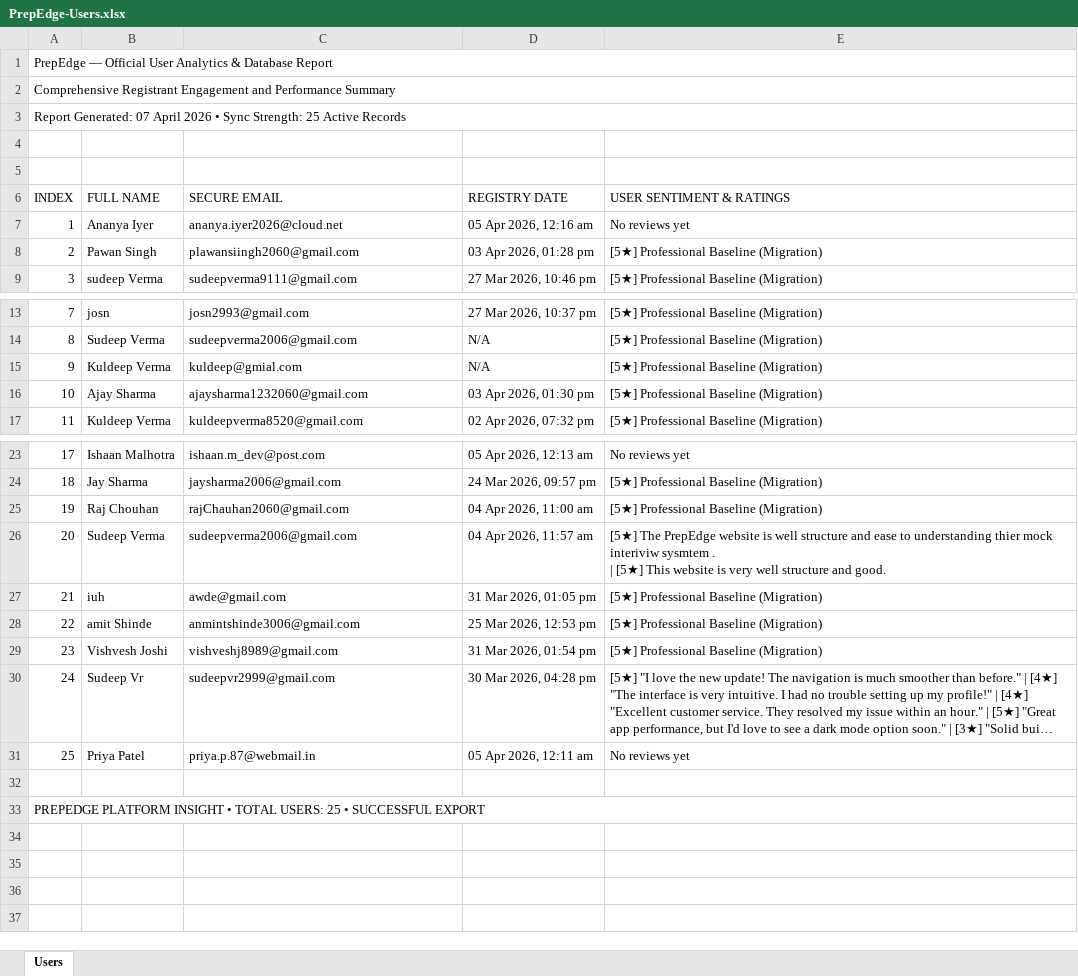
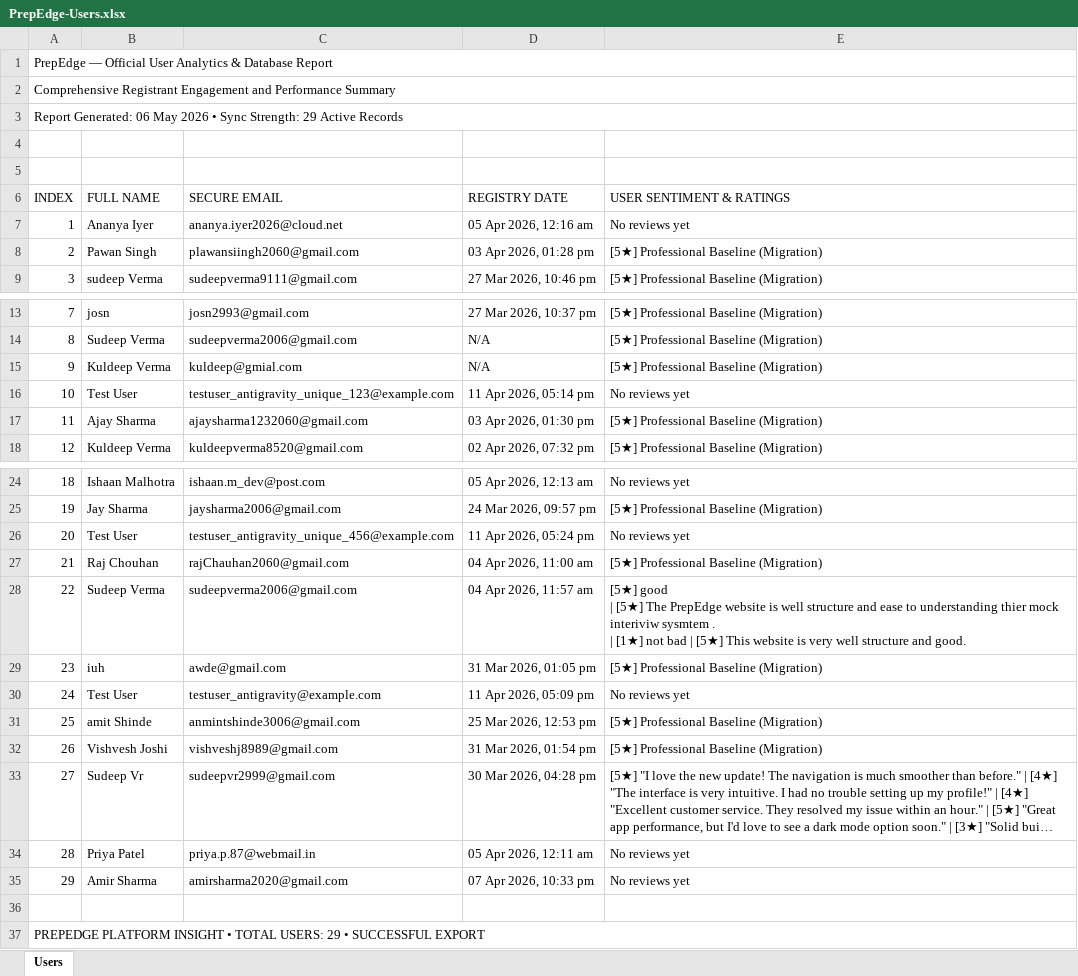
Before and after one commit to sudeepvermadev/aimockinterview, an Excel workbook: PrepEdge-Users.xlsx, sheet Users, drawn as a sheet; only a part is shown, gaps mark what is left out; long unchanged cells end in …; values as stored, in another font and other column widths than the file's, no cell formats; addresses are those after the commit; ↵ is a line break in a cell; the diff names each change by its address in the sheet, - before the commit and + after, or states it on an @@ line.

```diff
--- a/PrepEdge-Users.xlsx (sheet Users)
+++ b/PrepEdge-Users.xlsx (sheet Users)
@@ column A (INDEX) renumbered from row 3 down @@
+row 16: 10 | Test User | testuser_antigravity_unique_123@example.com | 11 Apr 2026, 05:14 pm | No reviews yet
+row 26: 20 | Test User | testuser_antigravity_unique_456@example.com | 11 Apr 2026, 05:24 pm | No reviews yet
-E28 (USER SENTIMENT & RATINGS): [5★] The PrepEdge website is well structure and ease to understanding thier mock interiviw sysmtem . ↵ | [5★]…
+E28 (USER SENTIMENT & RATINGS): [5★] good ↵ | [5★] The PrepEdge website is well structure and ease to understanding thier mock interiviw sysmtem . ↵ | [1★] not bad | [5★]…
+row 30: 24 | Test User | testuser_antigravity@example.com | 11 Apr 2026, 05:09 pm | No reviews yet
+row 35: 29 | Amir Sharma | amirsharma2020@gmail.com | 07 Apr 2026, 10:33 pm | No reviews yet
```
Also changed, not shown: cell formats, 12 other files.
